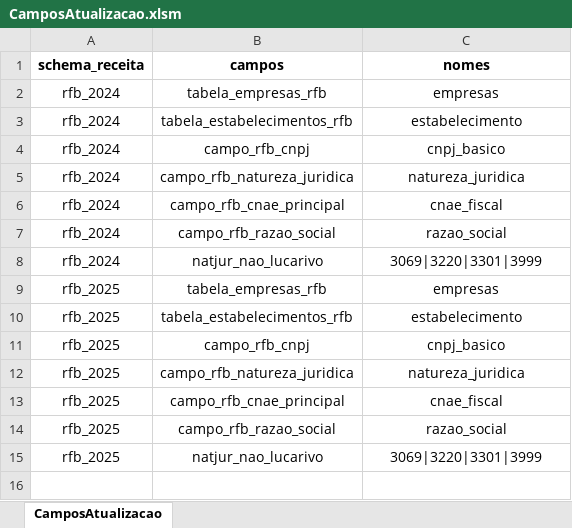
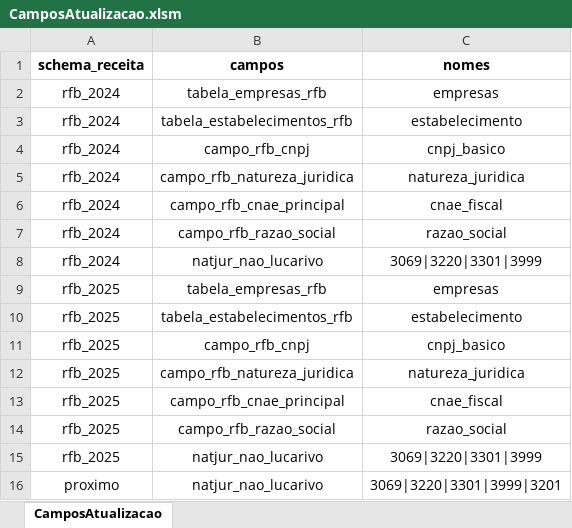
Before and after one commit to Plataformas-Cidadania/mapa-osc-data-import, an Excel workbook: tab_auxiliares/CamposAtualizacao.xlsm, sheet CamposAtualizacao, drawn as a sheet; values as stored, in another font and other column widths than the file's, no borders; charts and pictures not drawn; the diff names each change by its address in the sheet, - before the commit and + after, or states it on an @@ line.

```diff
--- a/tab_auxiliares/CamposAtualizacao.xlsm (sheet CamposAtualizacao)
+++ b/tab_auxiliares/CamposAtualizacao.xlsm (sheet CamposAtualizacao)
+row 16: proximo | natjur_nao_lucarivo | 3069|3220|3301|3999|3201
```
Also changed, not shown: charts or pictures, 6 other files.
